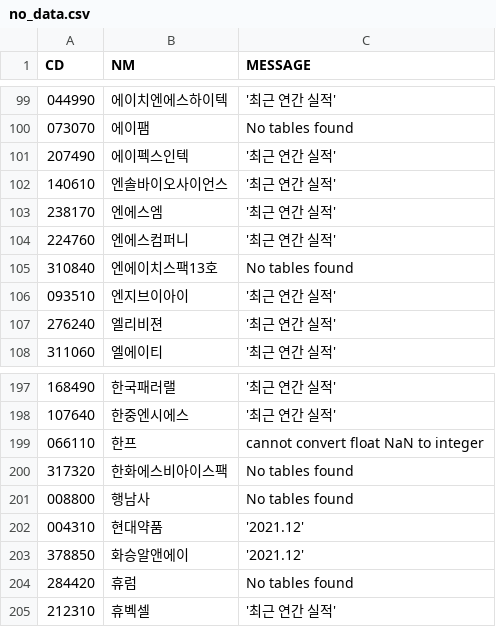
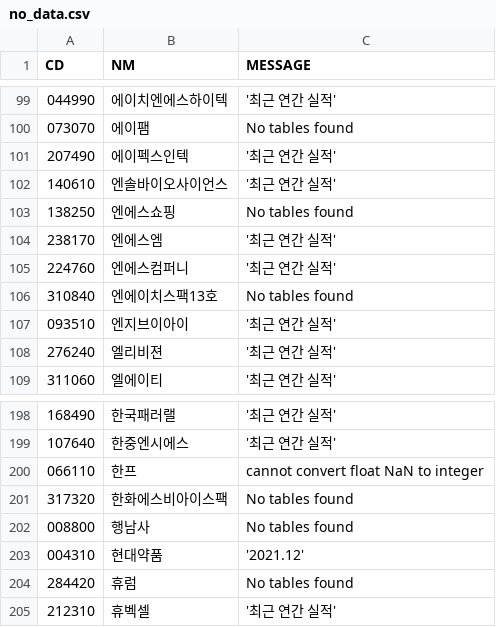
Before and after one commit to etlers/jupyter, a CSV file: investment/csv/no_data.csv, drawn as a sheet; only a part is shown, gaps mark what is left out; removed rows and columns are numbered as before the commit, all else as after; the diff names each change by its address in the sheet, - before the commit and + after, or states it on an @@ line.

```diff
--- a/investment/csv/no_data.csv
+++ b/investment/csv/no_data.csv
+row 103: 138250 | 엔에스쇼핑 | No tables found
-row 203: 378850 | 화승알앤에이 | '2021.12'
```
Also changed, not shown: investment/csv/balance_sheet.csv, 3 other files.
